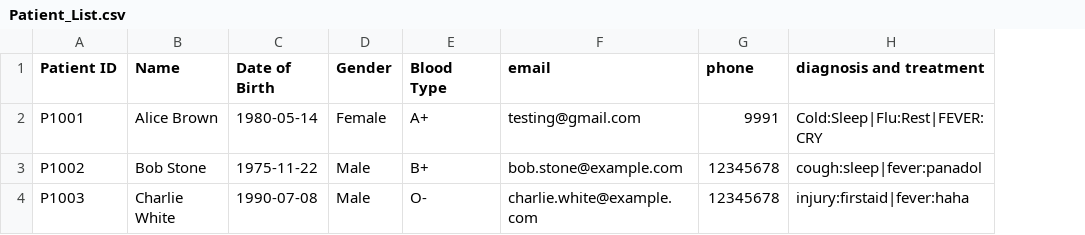
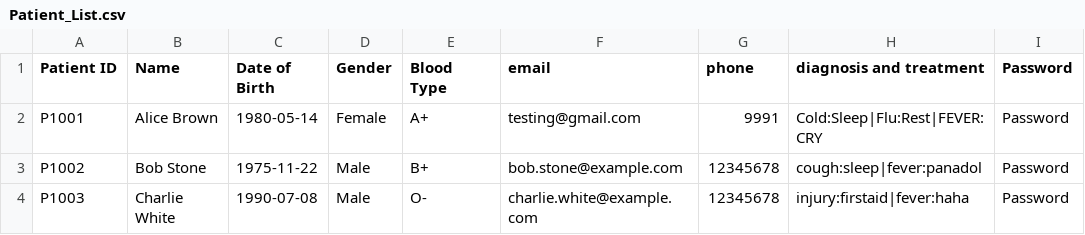
Before and after one commit to TayYuanGeng/SC2002-Assignment, a CSV file: HospitalManagementSystem/src/data/Patient_List.csv, drawn as a sheet; the diff names each change by its address in the sheet, - before the commit and + after, or states it on an @@ line.

```diff
--- a/HospitalManagementSystem/src/data/Patient_List.csv
+++ b/HospitalManagementSystem/src/data/Patient_List.csv
+column I (Password), rows 2-4: all Password
```
Also changed, not shown: HospitalManagementSystem/src/data/Staff_List.csv, 3 other files.
